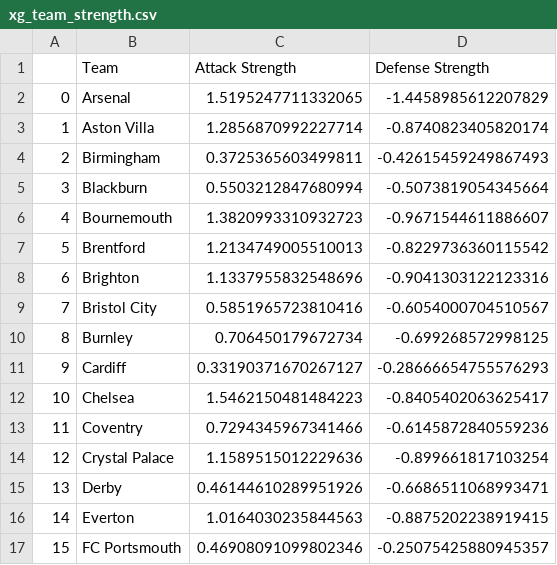
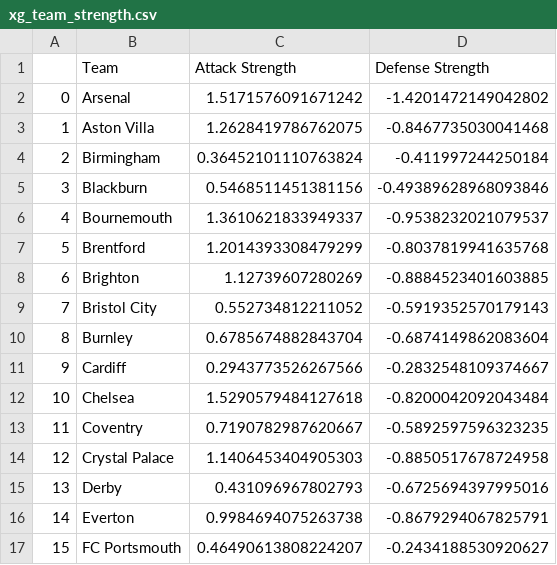
Before and after one commit to louis-porter/football-analytics, a CSV file: models/team-strength-models/predictions/xg_team_strength.csv, drawn as a sheet; only a part is shown; the diff covers the shown part only.

```diff
--- a/models/team-strength-models/predictions/xg_team_strength.csv
+++ b/models/team-strength-models/predictions/xg_team_strength.csv
@@ -1,17 +1,17 @@
 ,Team,Attack Strength,Defense Strength
-0,Arsenal,1.5195247711332065,-1.4458985612207829
-1,Aston Villa,1.2856870992227714,-0.8740823405820174
-2,Birmingham,0.3725365603499811,-0.42615459249867493
-3,Blackburn,0.5503212847680994,-0.5073819054345664
-4,Bournemouth,1.3820993310932723,-0.9671544611886607
-5,Brentford,1.2134749005510013,-0.8229736360115542
-6,Brighton,1.1337955832548696,-0.9041303122123316
-7,Bristol City,0.5851965723810416,-0.6054000704510567
-8,Burnley,0.706450179672734,-0.699268572998125
-9,Cardiff,0.33190371670267127,-0.28666654755576293
-10,Chelsea,1.5462150481484223,-0.8405402063625417
-11,Coventry,0.7294345967341466,-0.6145872840559236
-12,Crystal Palace,1.1589515012229636,-0.899661817103254
-13,Derby,0.46144610289951926,-0.6686511068993471
-14,Everton,1.0164030235844563,-0.8875202238919415
-15,FC Portsmouth,0.46908091099802346,-0.25075425880945357
+0,Arsenal,1.5171576091671242,-1.4201472149042802
+1,Aston Villa,1.2628419786762075,-0.8467735030041468
+2,Birmingham,0.36452101110763824,-0.411997244250184
+3,Blackburn,0.5468511451381156,-0.49389628968093846
+4,Bournemouth,1.3610621833949337,-0.9538232021079537
+5,Brentford,1.2014393308479299,-0.8037819941635768
+6,Brighton,1.12739607280269,-0.8884523401603885
+7,Bristol City,0.552734812211052,-0.5919352570179143
+8,Burnley,0.6785674882843704,-0.6874149862083604
+9,Cardiff,0.2943773526267566,-0.2832548109374667
+10,Chelsea,1.5290579484127618,-0.8200042092043484
+11,Coventry,0.7190782987620667,-0.5892597596323235
+12,Crystal Palace,1.1406453404905303,-0.8850517678724958
+13,Derby,0.431096967802793,-0.6725694397995016
+14,Everton,0.9984694075263738,-0.8679294067825791
+15,FC Portsmouth,0.46490613808224207,-0.2434188530920627
```
Also changed, not shown: 62 edited cells elsewhere in this file, models/team-strength-models/predictions/gls_team_strength.csv, 7 other files.
